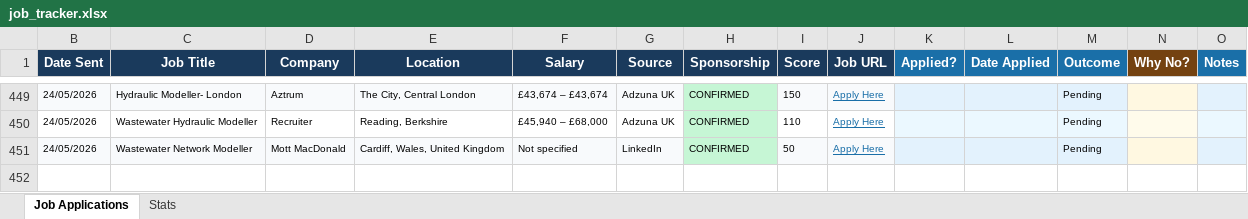
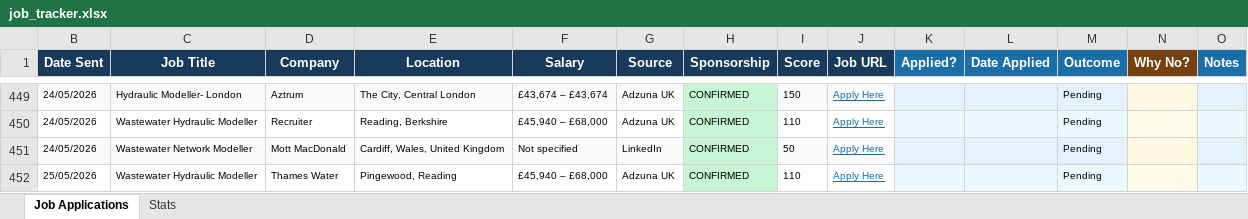
Before and after one commit to ishaankumar3/job-hunter, an Excel workbook: job_tracker.xlsx, sheet Job Applications, drawn as a sheet; only a part is shown, gaps mark what is left out; values as stored, in another font and other column widths than the file's, no borders; the diff names each change by its address in the sheet, - before the commit and + after, or states it on an @@ line.

```diff
--- a/job_tracker.xlsx (sheet Job Applications)
+++ b/job_tracker.xlsx (sheet Job Applications)
+row 452: 25/05/2026 | Wastewater Hydraulic Modeller | Thames Water | Pingewood, Reading | £45,940 – £68,000 | Adzuna UK | CONFIRMED | 110 | Apply Here |  |  | Pending
```
Also changed, not shown: hidden cells.
